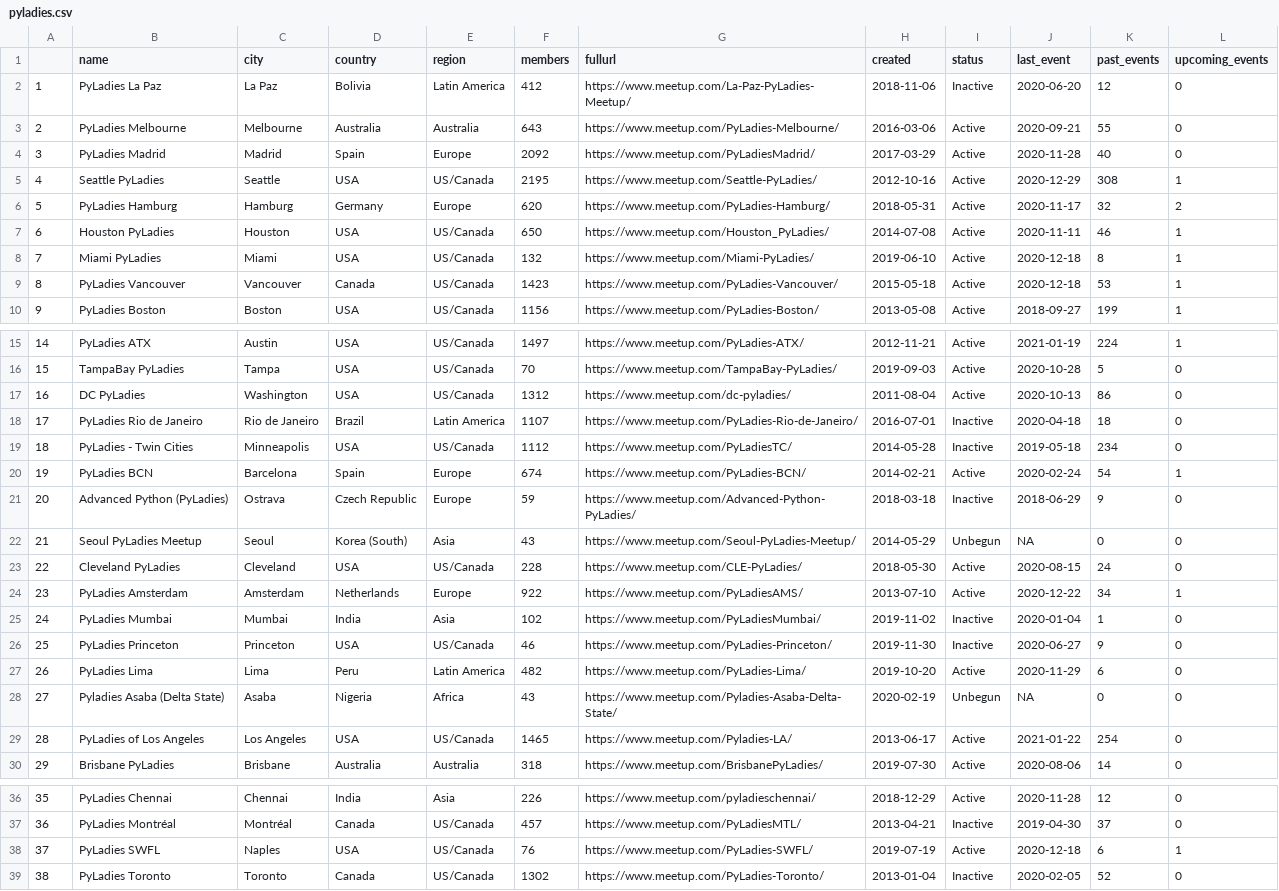
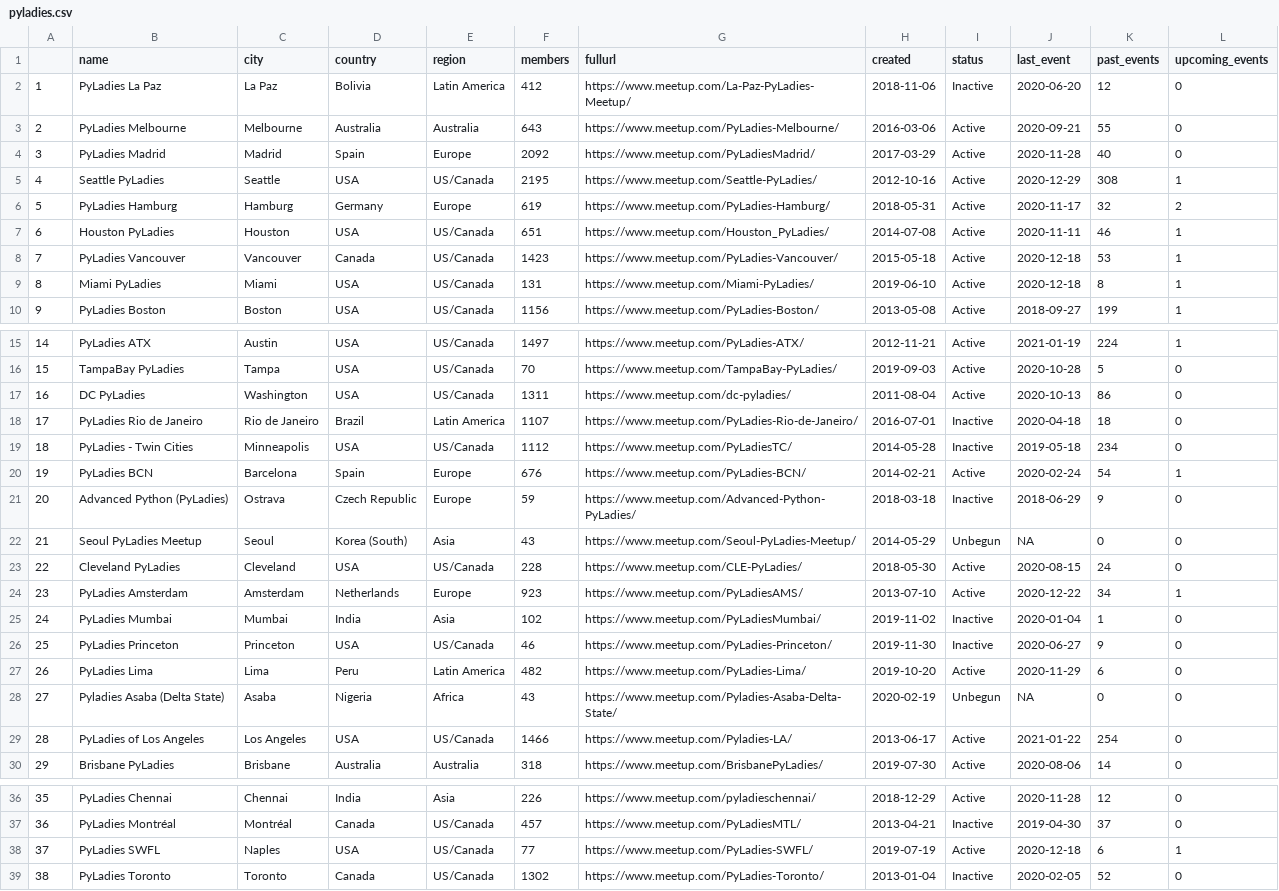
Before and after one commit to py-community/pyladies, a CSV file: docs/data/pyladies.csv, drawn as a sheet; only a part is shown, gaps mark what is left out; the diff covers the shown part only.

```diff
--- a/docs/data/pyladies.csv
+++ b/docs/data/pyladies.csv
@@ -5,6 +5,6 @@
 "4","Seattle PyLadies","Seattle","USA","US/Canada",2195,"https://www.meetup.com/Seattle-PyLadies/",2012-10-16,"Active",2020-12-29,308,1
-"5","PyLadies Hamburg","Hamburg","Germany","Europe",620,"https://www.meetup.com/PyLadies-Hamburg/",2018-05-31,"Active",2020-11-17,32,2
-"6","Houston PyLadies","Houston","USA","US/Canada",650,"https://www.meetup.com/Houston_PyLadies/",2014-07-08,"Active",2020-11-11,46,1
-"7","Miami PyLadies","Miami","USA","US/Canada",132,"https://www.meetup.com/Miami-PyLadies/",2019-06-10,"Active",2020-12-18,8,1
-"8","PyLadies Vancouver","Vancouver","Canada","US/Canada",1423,"https://www.meetup.com/PyLadies-Vancouver/",2015-05-18,"Active",2020-12-18,53,1
+"5","PyLadies Hamburg","Hamburg","Germany","Europe",619,"https://www.meetup.com/PyLadies-Hamburg/",2018-05-31,"Active",2020-11-17,32,2
+"6","Houston PyLadies","Houston","USA","US/Canada",651,"https://www.meetup.com/Houston_PyLadies/",2014-07-08,"Active",2020-11-11,46,1
+"7","PyLadies Vancouver","Vancouver","Canada","US/Canada",1423,"https://www.meetup.com/PyLadies-Vancouver/",2015-05-18,"Active",2020-12-18,53,1
+"8","Miami PyLadies","Miami","USA","US/Canada",131,"https://www.meetup.com/Miami-PyLadies/",2019-06-10,"Active",2020-12-18,8,1
 "9","PyLadies Boston","Boston","USA","US/Canada",1156,"https://www.meetup.com/PyLadies-Boston/",2013-05-08,"Active",2018-09-27,199,1
@@ -16,6 +16,6 @@
 "15","TampaBay PyLadies","Tampa","USA","US/Canada",70,"https://www.meetup.com/TampaBay-PyLadies/",2019-09-03,"Active",2020-10-28,5,0
-"16","DC PyLadies","Washington","USA","US/Canada",1312,"https://www.meetup.com/dc-pyladies/",2011-08-04,"Active",2020-10-13,86,0
+"16","DC PyLadies","Washington","USA","US/Canada",1311,"https://www.meetup.com/dc-pyladies/",2011-08-04,"Active",2020-10-13,86,0
 "17","PyLadies Rio de Janeiro","Rio de Janeiro","Brazil","Latin America",1107,"https://www.meetup.com/PyLadies-Rio-de-Janeiro/",2016-07-01,"Inactive",2020-04-18,18,0
 "18","PyLadies - Twin Cities","Minneapolis","USA","US/Canada",1112,"https://www.meetup.com/PyLadiesTC/",2014-05-28,"Inactive",2019-05-18,234,0
-"19","PyLadies BCN","Barcelona","Spain","Europe",674,"https://www.meetup.com/PyLadies-BCN/",2014-02-21,"Active",2020-02-24,54,1
+"19","PyLadies BCN","Barcelona","Spain","Europe",676,"https://www.meetup.com/PyLadies-BCN/",2014-02-21,"Active",2020-02-24,54,1
 "20","Advanced Python (PyLadies)","Ostrava","Czech Republic","Europe",59,"https://www.meetup.com/Advanced-Python-PyLadies/",2018-03-18,"Inactive",2018-06-29,9,0
@@ -23,3 +23,3 @@
 "22","Cleveland PyLadies","Cleveland","USA","US/Canada",228,"https://www.meetup.com/CLE-PyLadies/",2018-05-30,"Active",2020-08-15,24,0
-"23","PyLadies Amsterdam","Amsterdam","Netherlands","Europe",922,"https://www.meetup.com/PyLadiesAMS/",2013-07-10,"Active",2020-12-22,34,1
+"23","PyLadies Amsterdam","Amsterdam","Netherlands","Europe",923,"https://www.meetup.com/PyLadiesAMS/",2013-07-10,"Active",2020-12-22,34,1
 "24","PyLadies Mumbai","Mumbai","India","Asia",102,"https://www.meetup.com/PyLadiesMumbai/",2019-11-02,"Inactive",2020-01-04,1,0
@@ -28,3 +28,3 @@
 "27","Pyladies Asaba (Delta State)","Asaba","Nigeria","Africa",43,"https://www.meetup.com/Pyladies-Asaba-Delta-State/",2020-02-19,"Unbegun",NA,0,0
-"28","PyLadies of Los Angeles","Los Angeles","USA","US/Canada",1465,"https://www.meetup.com/Pyladies-LA/",2013-06-17,"Active",2021-01-22,254,0
+"28","PyLadies of Los Angeles","Los Angeles","USA","US/Canada",1466,"https://www.meetup.com/Pyladies-LA/",2013-06-17,"Active",2021-01-22,254,0
 "29","Brisbane PyLadies","Brisbane","Australia","Australia",318,"https://www.meetup.com/BrisbanePyLadies/",2019-07-30,"Active",2020-08-06,14,0
@@ -37,3 +37,3 @@
 "36","PyLadies Montréal","Montréal","Canada","US/Canada",457,"https://www.meetup.com/PyLadiesMTL/",2013-04-21,"Inactive",2019-04-30,37,0
-"37","PyLadies SWFL","Naples","USA","US/Canada",76,"https://www.meetup.com/PyLadies-SWFL/",2019-07-19,"Active",2020-12-18,6,1
+"37","PyLadies SWFL","Naples","USA","US/Canada",77,"https://www.meetup.com/PyLadies-SWFL/",2019-07-19,"Active",2020-12-18,6,1
 "38","PyLadies Toronto","Toronto","Canada","US/Canada",1302,"https://www.meetup.com/PyLadies-Toronto/",2013-01-04,"Inactive",2020-02-05,52,0
```
Also changed, not shown: 2 edited cells elsewhere in this file, 3 other files.
